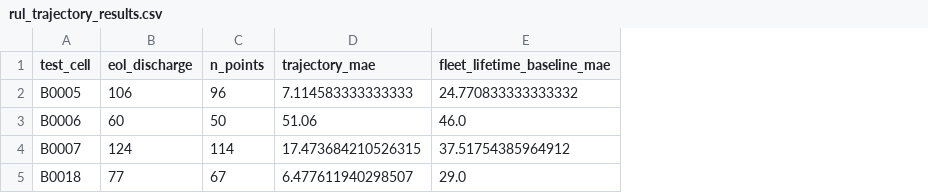
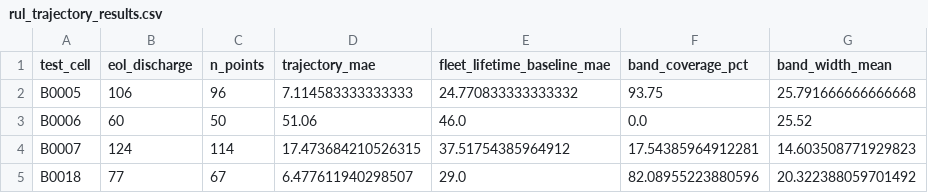
Before and after one commit to atul-upadhyay-7/SGE, a CSV file: data/processed/rul_trajectory_results.csv, drawn as a sheet; the diff names each change by its address in the sheet, - before the commit and + after, or states it on an @@ line.

```diff
--- a/data/processed/rul_trajectory_results.csv
+++ b/data/processed/rul_trajectory_results.csv
+column F (band_coverage_pct), rows 2-5: 93.75 | 0.0 | 17.54385964912281 | 82.08955223880596
+column G (band_width_mean), rows 2-5: 25.791666666666668 | 25.52 | 14.603508771929823 | 20.322388059701492
```
Also changed, not shown: data/processed/report_summary.csv, 7 other files.
